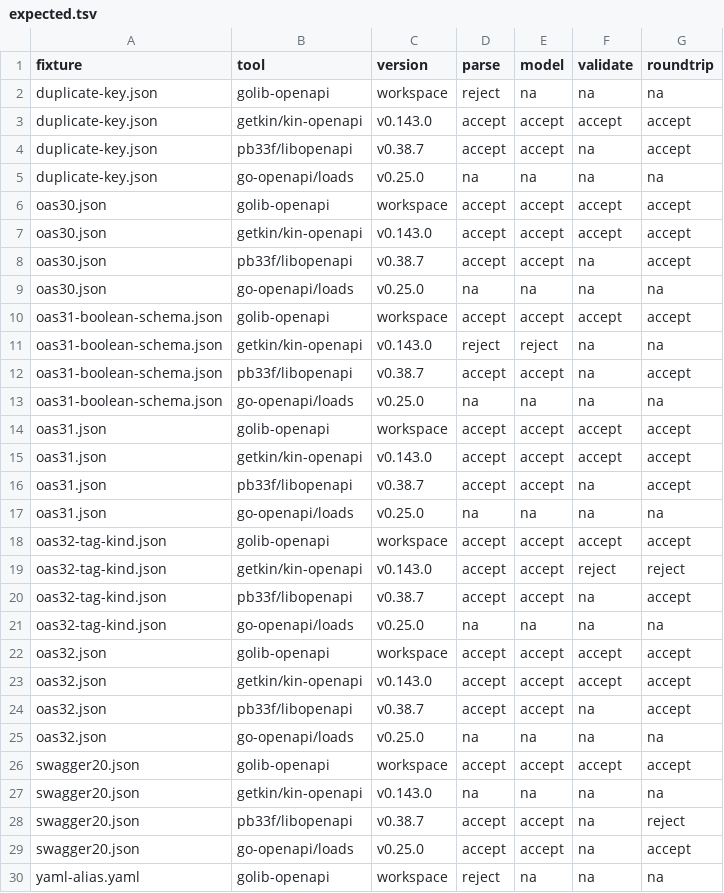
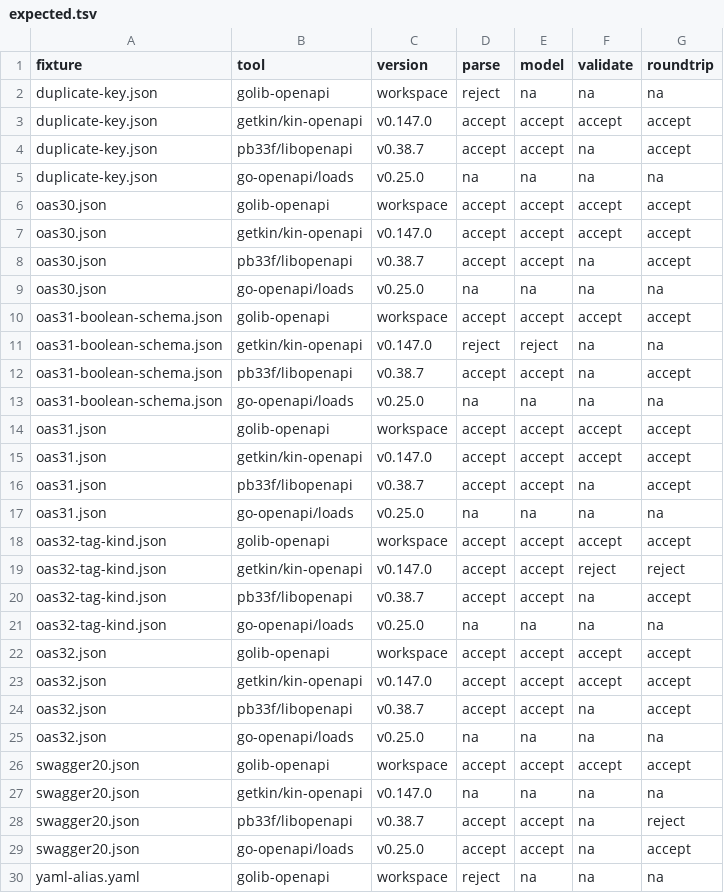
Before and after one commit to faustbrian/go-openapi, a TSV file: interoperability/expected.tsv, drawn as a sheet; only a part is shown; the diff covers the shown part only.

Commit message:
fix(interoperability): align kin-openapi baseline
Record the behavior from the pinned comparison version so the
interoperability contract identifies the implementation it executes.

Impact: none

```diff
--- a/interoperability/expected.tsv
+++ b/interoperability/expected.tsv
@@ -2,3 +2,3 @@ fixture	tool	version	parse	model	validate	roundtrip
 duplicate-key.json	golib-openapi	workspace	reject	na	na	na
-duplicate-key.json	getkin/kin-openapi	v0.143.0	accept	accept	accept	accept
+duplicate-key.json	getkin/kin-openapi	v0.147.0	accept	accept	accept	accept
 duplicate-key.json	pb33f/libopenapi	v0.38.7	accept	accept	na	accept
@@ -6,3 +6,3 @@ duplicate-key.json	go-openapi/loads	v0.25.0	na	na	na	na
 oas30.json	golib-openapi	workspace	accept	accept	accept	accept
-oas30.json	getkin/kin-openapi	v0.143.0	accept	accept	accept	accept
+oas30.json	getkin/kin-openapi	v0.147.0	accept	accept	accept	accept
 oas30.json	pb33f/libopenapi	v0.38.7	accept	accept	na	accept
@@ -10,3 +10,3 @@ oas30.json	go-openapi/loads	v0.25.0	na	na	na	na
 oas31-boolean-schema.json	golib-openapi	workspace	accept	accept	accept	accept
-oas31-boolean-schema.json	getkin/kin-openapi	v0.143.0	reject	reject	na	na
+oas31-boolean-schema.json	getkin/kin-openapi	v0.147.0	reject	reject	na	na
 oas31-boolean-schema.json	pb33f/libopenapi	v0.38.7	accept	accept	na	accept
@@ -14,3 +14,3 @@ oas31-boolean-schema.json	go-openapi/loads	v0.25.0	na	na	na	na
 oas31.json	golib-openapi	workspace	accept	accept	accept	accept
-oas31.json	getkin/kin-openapi	v0.143.0	accept	accept	accept	accept
+oas31.json	getkin/kin-openapi	v0.147.0	accept	accept	accept	accept
 oas31.json	pb33f/libopenapi	v0.38.7	accept	accept	na	accept
@@ -18,3 +18,3 @@ oas31.json	go-openapi/loads	v0.25.0	na	na	na	na
 oas32-tag-kind.json	golib-openapi	workspace	accept	accept	accept	accept
-oas32-tag-kind.json	getkin/kin-openapi	v0.143.0	accept	accept	reject	reject
+oas32-tag-kind.json	getkin/kin-openapi	v0.147.0	accept	accept	reject	reject
 oas32-tag-kind.json	pb33f/libopenapi	v0.38.7	accept	accept	na	accept
@@ -22,3 +22,3 @@ oas32-tag-kind.json	go-openapi/loads	v0.25.0	na	na	na	na
 oas32.json	golib-openapi	workspace	accept	accept	accept	accept
-oas32.json	getkin/kin-openapi	v0.143.0	accept	accept	accept	accept
+oas32.json	getkin/kin-openapi	v0.147.0	accept	accept	accept	accept
 oas32.json	pb33f/libopenapi	v0.38.7	accept	accept	na	accept
@@ -26,3 +26,3 @@ oas32.json	go-openapi/loads	v0.25.0	na	na	na	na
 swagger20.json	golib-openapi	workspace	accept	accept	accept	accept
-swagger20.json	getkin/kin-openapi	v0.143.0	na	na	na	na
+swagger20.json	getkin/kin-openapi	v0.147.0	na	na	na	na
 swagger20.json	pb33f/libopenapi	v0.38.7	accept	accept	na	reject
```
Also changed, not shown: 3 edited cells elsewhere in this file.
